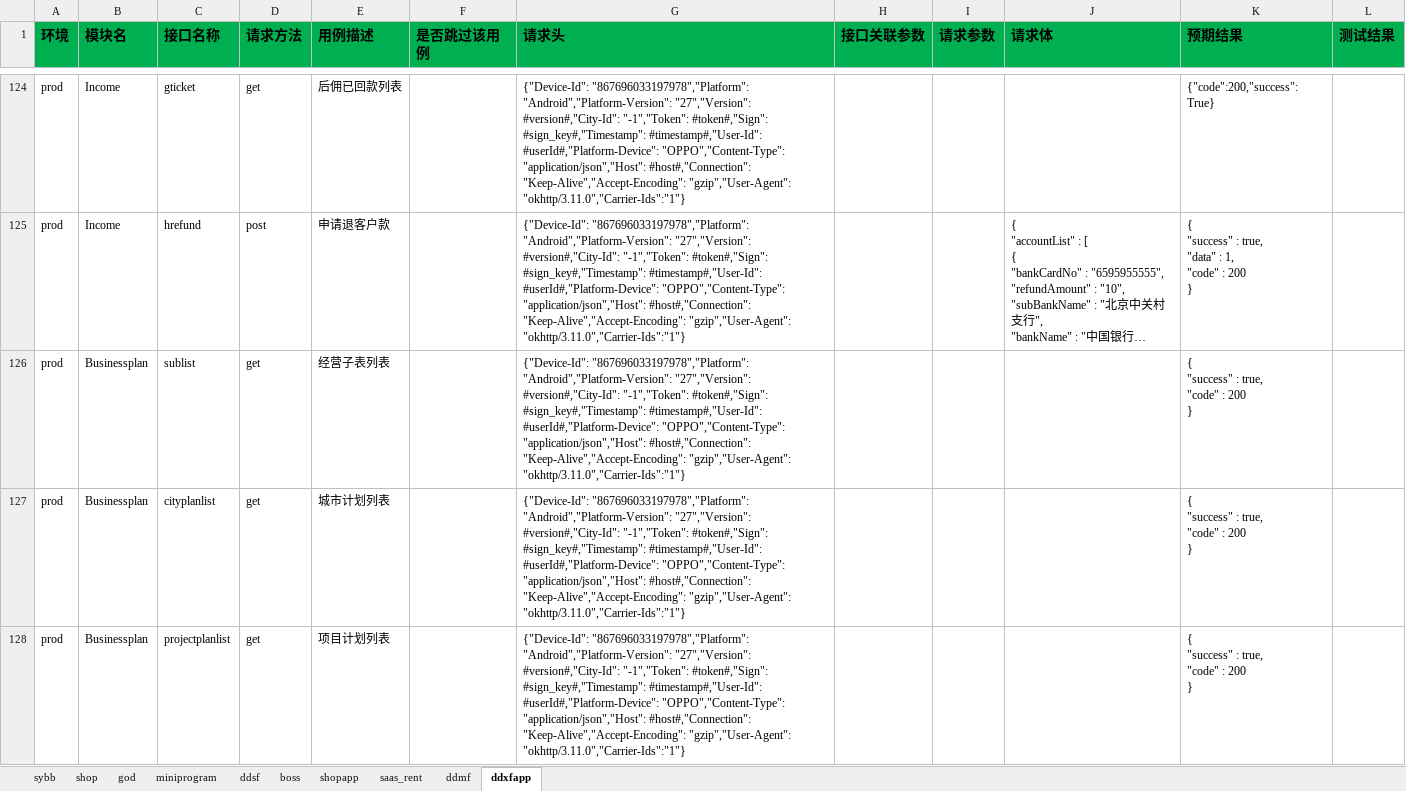
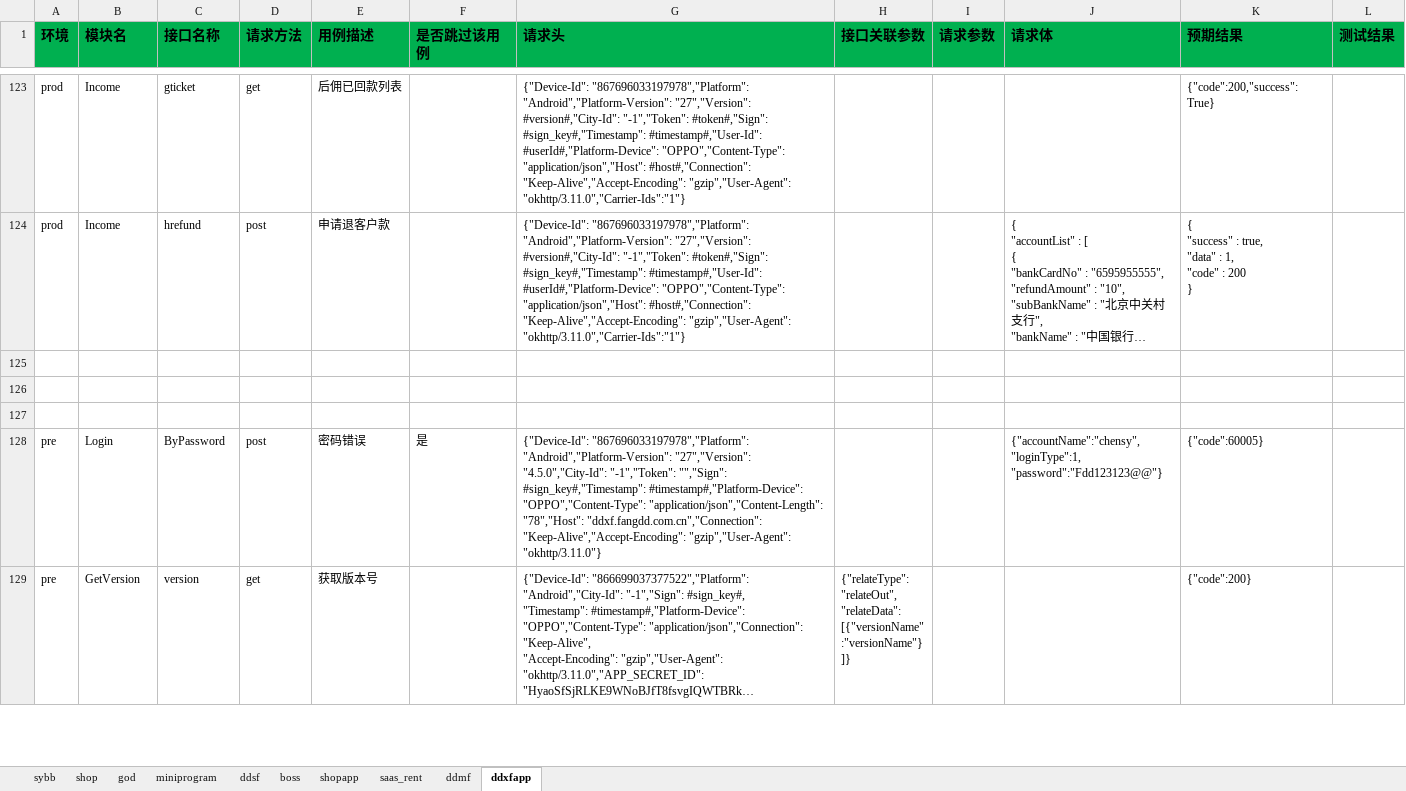
Before and after one commit to zhangdalao/Online-Inspection-New, an Excel workbook: data/FDD接口测试用例.xlsx, sheet ddxfapp, drawn as a sheet; only a part is shown, gaps mark what is left out; the shorter side is filled out with more unchanged rows; long unchanged cells end in …; values as stored, in another font and other column widths than the file's, no borders; ↵ is a line break in a cell; the diff covers the shown part only; the diff names each change by its address in the sheet, - before the commit and + after, or states it on an @@ line.

```diff
--- a/data/FDD接口测试用例.xlsx (sheet ddxfapp)
+++ b/data/FDD接口测试用例.xlsx (sheet ddxfapp)
-row 126: prod | Businessplan | sublist | get | 经营子表列表 |  | {"Device-Id": "867696033197978","Platform": "Android","Platform-Version": "27","Version": #version#,"City-Id": "-1","Token": #token#,"Sign": #sign_key#,"Timestamp": #timestamp#,"User-Id": #userId#,"Platform-Device": "OPPO","Content-Type": "application/json","Host": #host#,"Connection": "Keep-Alive","Accept-Encoding": "gzip","User-Agent": "okhttp/3.11.0","Carrier-Ids":"1"} |  |  |  | { ↵ "success" : true, ↵ "code" : 200 ↵ }
-row 127: prod | Businessplan | cityplanlist | get | 城市计划列表 |  | {"Device-Id": "867696033197978","Platform": "Android","Platform-Version": "27","Version": #version#,"City-Id": "-1","Token": #token#,"Sign": #sign_key#,"Timestamp": #timestamp#,"User-Id": #userId#,"Platform-Device": "OPPO","Content-Type": "application/json","Host": #host#,"Connection": "Keep-Alive","Accept-Encoding": "gzip","User-Agent": "okhttp/3.11.0","Carrier-Ids":"1"} |  |  |  | { ↵ "success" : true, ↵ "code" : 200 ↵ }
-row 128: prod | Businessplan | projectplanlist | get | 项目计划列表 |  | {"Device-Id": "867696033197978","Platform": "Android","Platform-Version": "27","Version": #version#,"City-Id": "-1","Token": #token#,"Sign": #sign_key#,"Timestamp": #timestamp#,"User-Id": #userId#,"Platform-Device": "OPPO","Content-Type": "application/json","Host": #host#,"Connection": "Keep-Alive","Accept-Encoding": "gzip","User-Agent": "okhttp/3.11.0","Carrier-Ids":"1"} |  |  |  | { ↵ "success" : true, ↵ "code" : 200 ↵ }
```
Also changed, not shown: 10 removed rows and 19 edited cells elsewhere in this sheet, sheet shopapp, sheet ddmf, sheet shop, sheet ddsf, sheet saas_rent, sheet boss, 1 more sheet, 1 other file.
